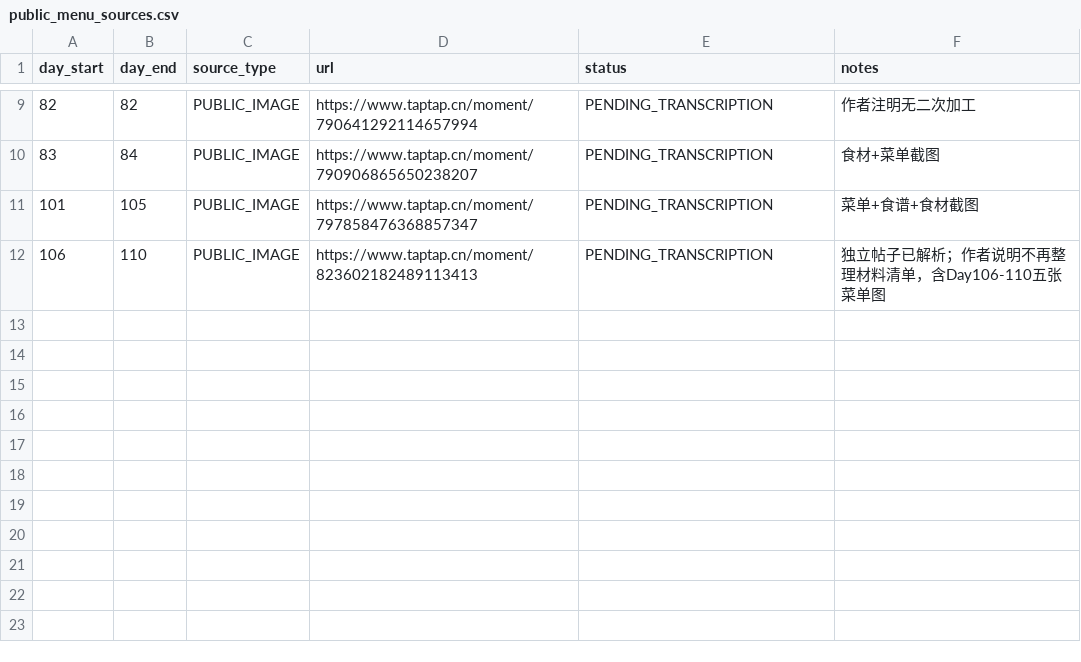
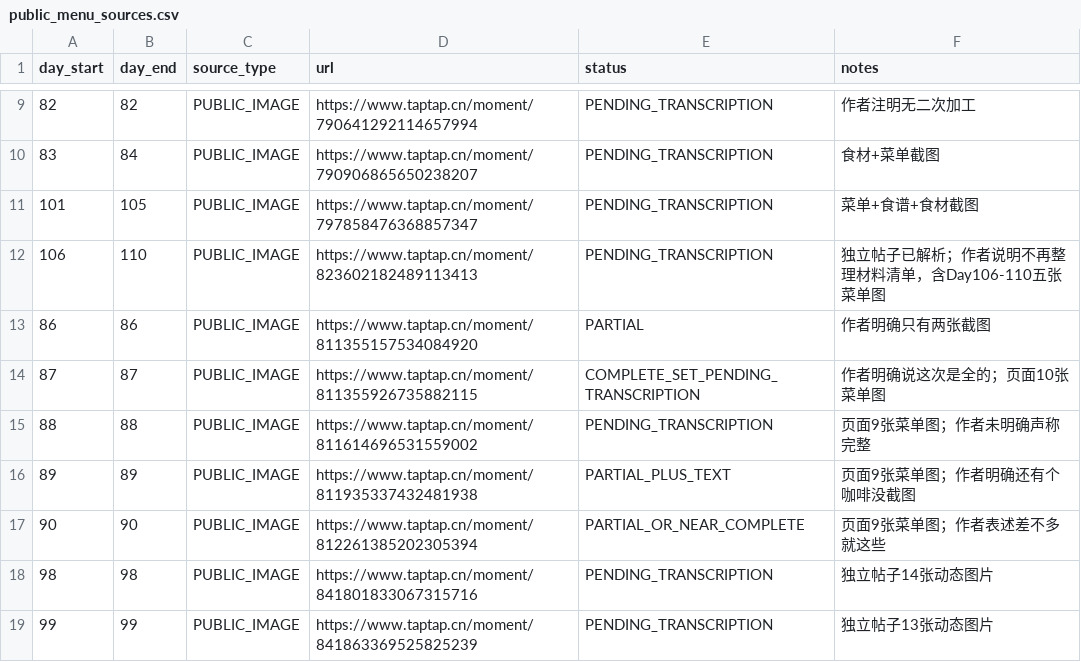
Before and after one commit to lingdianlingdian/femsj, a CSV file: research-data/levels/public_menu_sources.csv, drawn as a sheet; only a part is shown, gaps mark what is left out.

Commit message:
research(levels): expand canonical menu sources for Day86-90 and 98-99

```diff
--- a/research-data/levels/public_menu_sources.csv
+++ b/research-data/levels/public_menu_sources.csv
@@ -12 +12,8 @@ day_start,day_end,source_type,url,status,notes
 106,110,PUBLIC_IMAGE,https://www.taptap.cn/moment/823602182489113413,PENDING_TRANSCRIPTION,"独立帖子已解析；作者说明不再整理材料清单，含Day106-110五张菜单图"
+86,86,PUBLIC_IMAGE,https://www.taptap.cn/moment/811355157534084920,PARTIAL,"作者明确只有两张截图"
+87,87,PUBLIC_IMAGE,https://www.taptap.cn/moment/811355926735882115,COMPLETE_SET_PENDING_TRANSCRIPTION,"作者明确说这次是全的；页面10张菜单图"
+88,88,PUBLIC_IMAGE,https://www.taptap.cn/moment/811614696531559002,PENDING_TRANSCRIPTION,"页面9张菜单图；作者未明确声称完整"
+89,89,PUBLIC_IMAGE,https://www.taptap.cn/moment/811935337432481938,PARTIAL_PLUS_TEXT,"页面9张菜单图；作者明确还有个咖啡没截图"
+90,90,PUBLIC_IMAGE,https://www.taptap.cn/moment/812261385202305394,PARTIAL_OR_NEAR_COMPLETE,"页面9张菜单图；作者表述差不多就这些"
+98,98,PUBLIC_IMAGE,https://www.taptap.cn/moment/841801833067315716,PENDING_TRANSCRIPTION,"独立帖子14张动态图片"
+99,99,PUBLIC_IMAGE,https://www.taptap.cn/moment/841863369525825239,PENDING_TRANSCRIPTION,"独立帖子13张动态图片"
```
